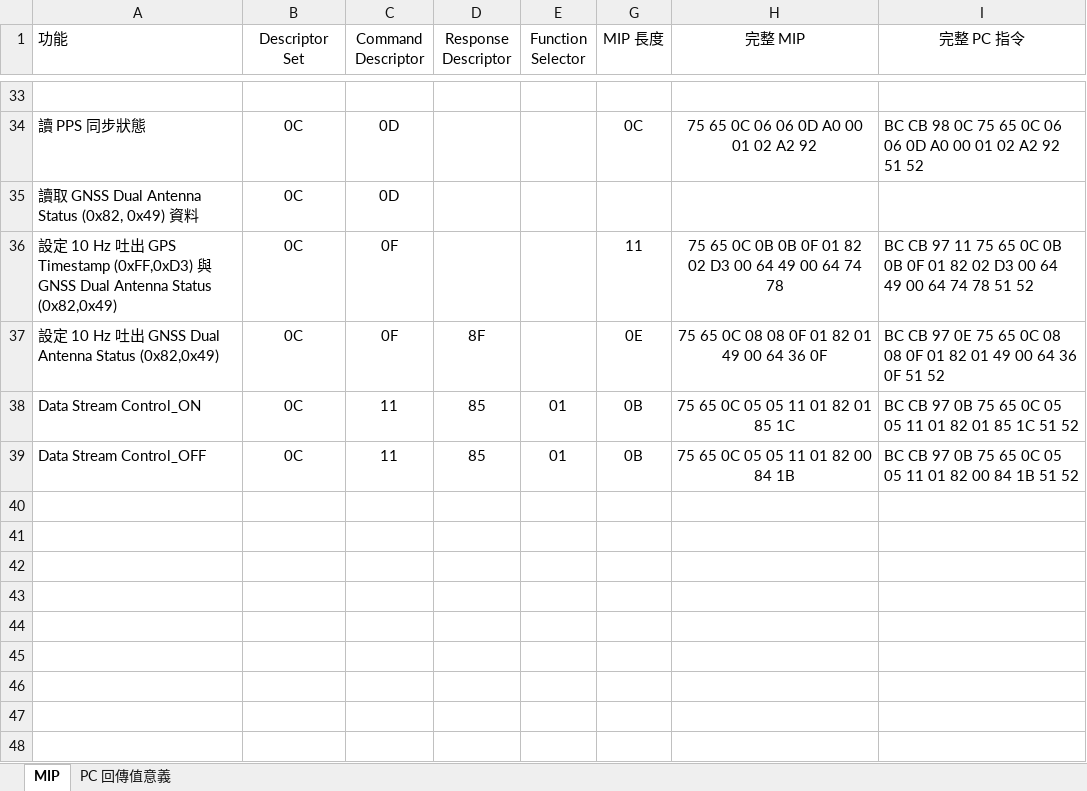
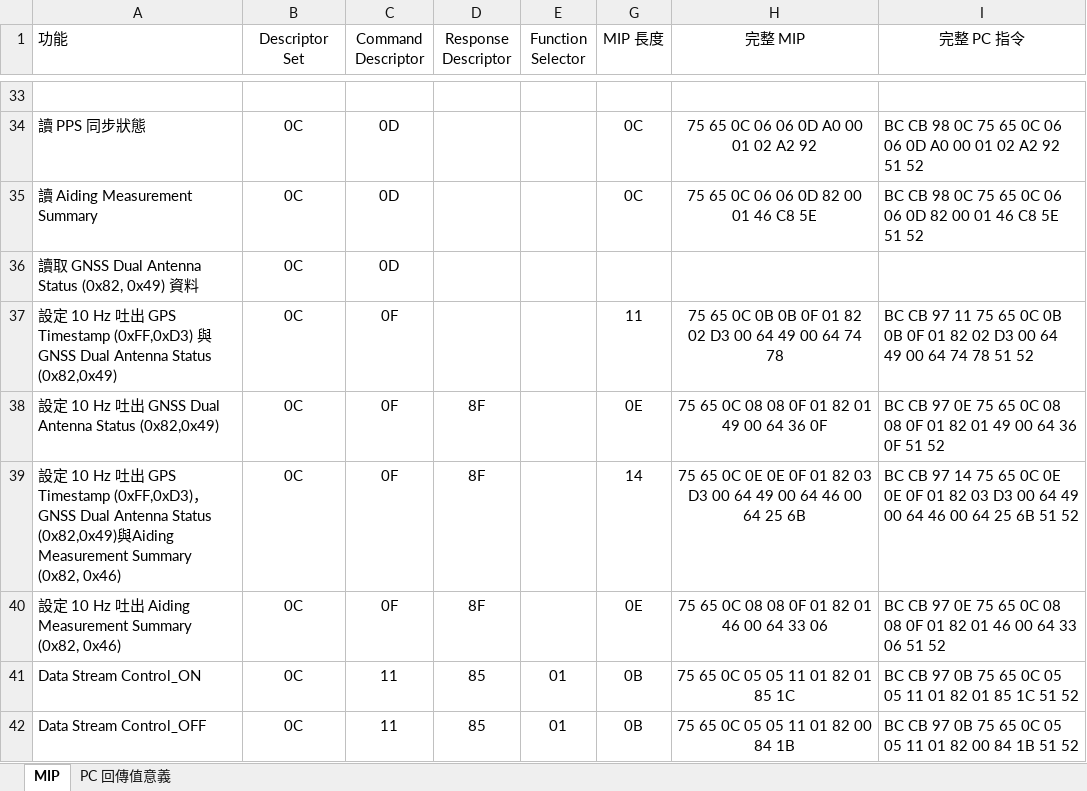
Before and after one commit to adamShiau/adamShiau_Arduino, an Excel workbook: HINS_MCU_V3.2_M/doc/MIP.xlsx, sheet MIP, drawn as a sheet; only a part is shown, gaps mark what is left out; values as stored, in another font and other column widths than the file's, no borders; the diff names each change by its address in the sheet, - before the commit and + after, or states it on an @@ line.

```diff
--- a/HINS_MCU_V3.2_M/doc/MIP.xlsx (sheet MIP)
+++ b/HINS_MCU_V3.2_M/doc/MIP.xlsx (sheet MIP)
+row 35: 讀 Aiding Measurement Summary | 0C | 0D |  |  | 0C | 75 65 0C 06 06 0D 82 00 01 46 C8 5E | BC CB 98 0C 75 65 0C 06 06 0D 82 00 01 46 C8 5E 51 52
+row 39: 設定 10 Hz 吐出 GPS Timestamp (0xFF,0xD3)，GNSS Dual Antenna Status (0x82,0x49)與Aiding Measurement Summary (0x82, 0x46) | 0C | 0F | 8F |  | 14 | 75 65 0C 0E 0E 0F 01 82 03 D3 00 64 49 00 64 46 00 64 25 6B | BC CB 97 14 75 65 0C 0E 0E 0F 01 82 03 D3 00 64 49 00 64 46 00 64 25 6B 51 52
+row 40: 設定 10 Hz 吐出 Aiding Measurement Summary (0x82, 0x46) | 0C | 0F | 8F |  | 0E | 75 65 0C 08 08 0F 01 82 01 46 00 64 33 06 | BC CB 97 0E 75 65 0C 08 08 0F 01 82 01 46 00 64 33 06 51 52
```
Also changed, not shown: formulas that keep their value, 2 other files.
